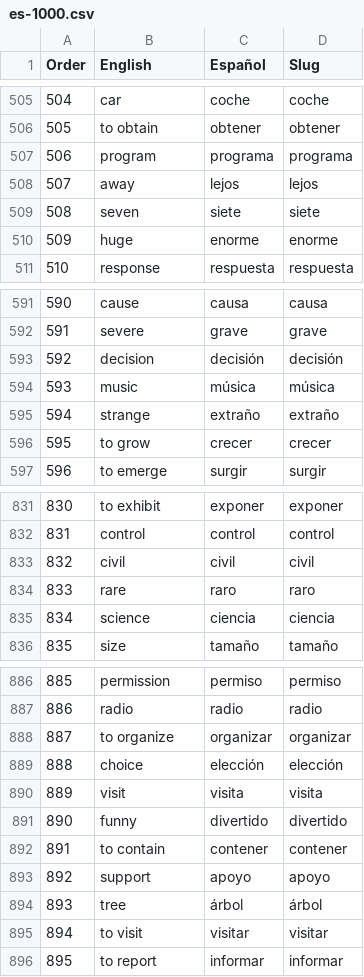
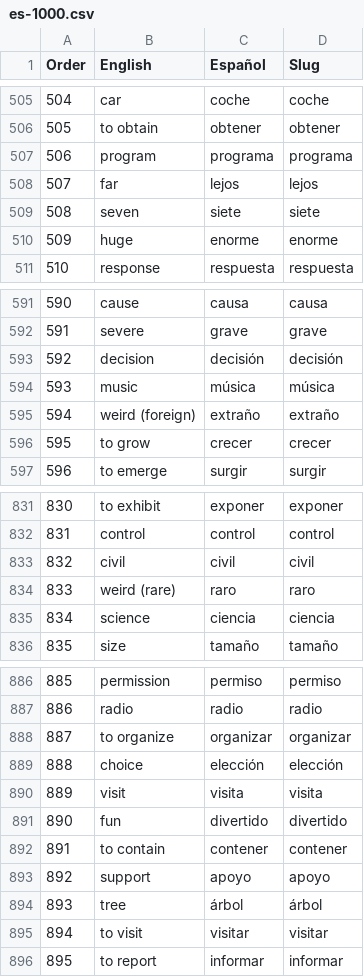
Before and after one commit to mcordova47/flashcards, a CSV file: data/es-1000.csv, drawn as a sheet; only a part is shown, gaps mark what is left out; the diff covers the shown part only.

```diff
--- a/data/es-1000.csv
+++ b/data/es-1000.csv
@@ -507,3 +507,3 @@ Order,English,Español,Slug
 506,program,programa,programa
-507,away,lejos,lejos
+507,far,lejos,lejos
 508,seven,siete,siete
@@ -594,3 +594,3 @@ Order,English,Español,Slug
 593,music,música,música
-594,strange,extraño,extraño
+594,weird (foreign),extraño,extraño
 595,to grow,crecer,crecer
@@ -833,3 +833,3 @@ Order,English,Español,Slug
 832,civil,civil,civil
-833,rare,raro,raro
+833,weird (rare),raro,raro
 834,science,ciencia,ciencia
@@ -890,3 +890,3 @@ Order,English,Español,Slug
 889,visit,visita,visita
-890,funny,divertido,divertido
+890,fun,divertido,divertido
 891,to contain,contener,contener
```
Also changed, not shown: 6 edited cells elsewhere in this file, 1 other file.
